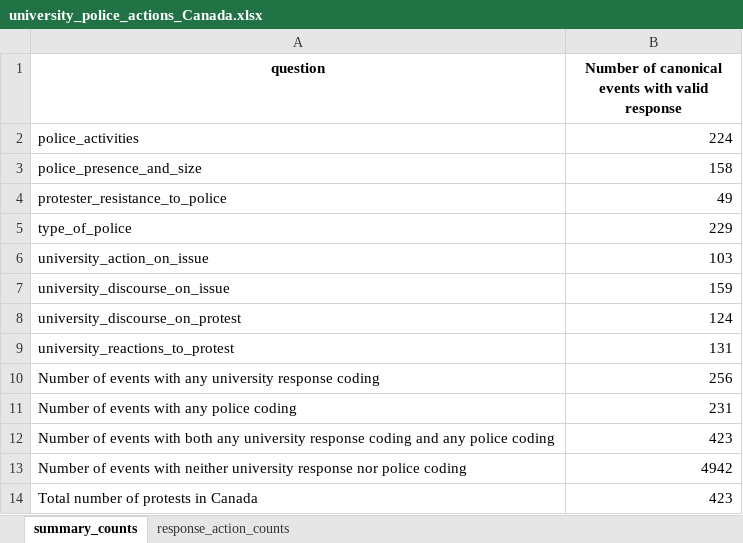
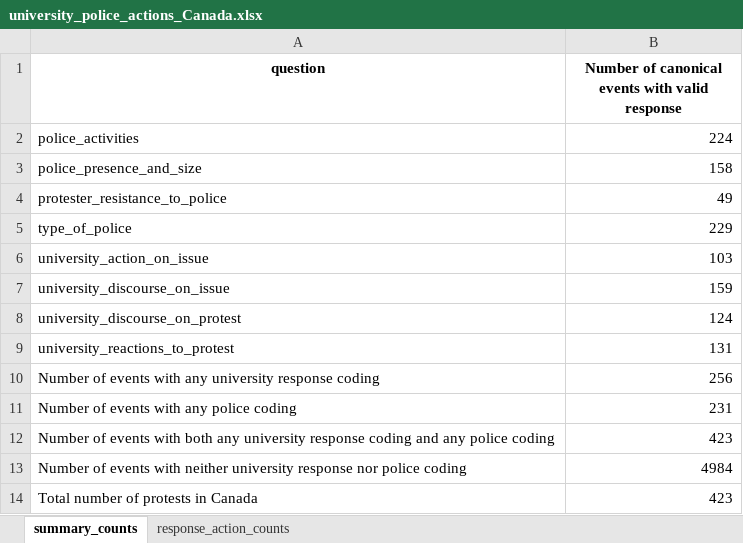
Before and after one commit to MPEDS/protests-analysis, an Excel workbook: docs/data-cleaning-requests/university_police_actions/university_police_actions_Canada.xlsx, sheet summary_counts, drawn as a sheet; values as stored, in another font and other column widths than the file's, no borders; the diff names each change by its address in the sheet, - before the commit and + after, or states it on an @@ line.

```diff
--- a/docs/data-cleaning-requests/university_police_actions/university_police_actions_Canada.xlsx (sheet summary_counts)
+++ b/docs/data-cleaning-requests/university_police_actions/university_police_actions_Canada.xlsx (sheet summary_counts)
-B13: 4942
+B13: 4984
```
Also changed, not shown: sheet response_action_counts, docs/data-cleaning-requests/university_police_actions/university_police_actions_USA.xlsx, docs/data-cleaning-requests/university_police_actions/university_police_actions_no_virtual.xlsx.
